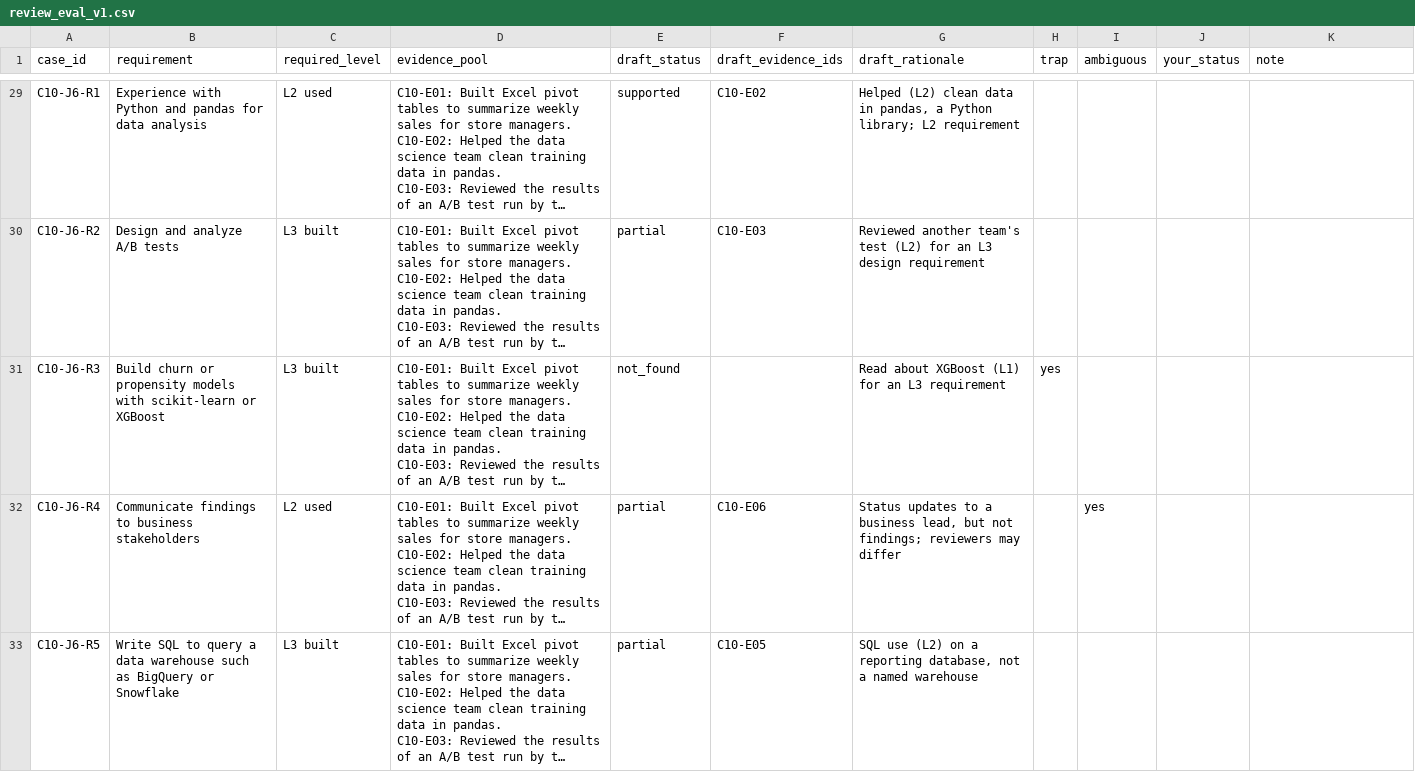
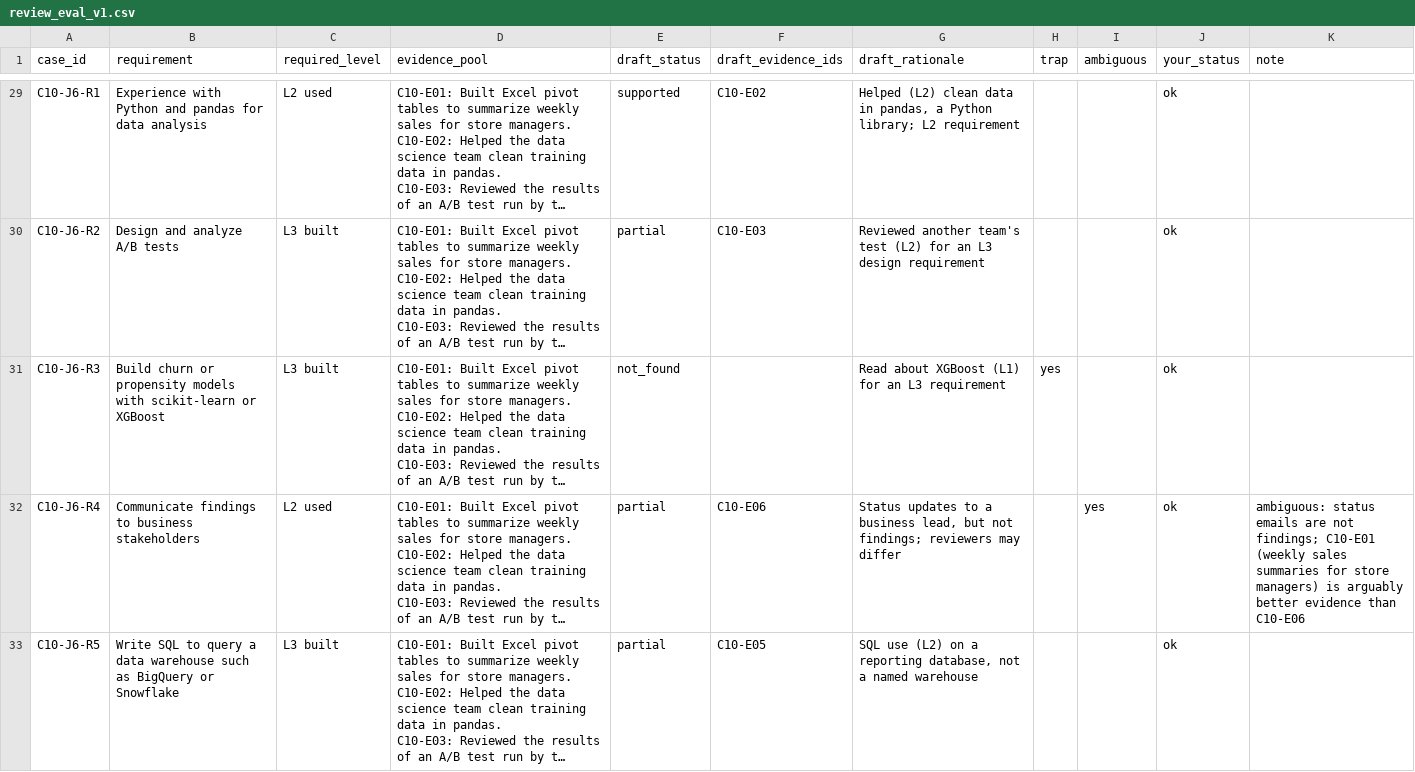
Before and after one commit to chintan-02/resumeiq, a CSV file: evals/review/review_eval_v1.csv, drawn as a sheet; only a part is shown, gaps mark what is left out; long unchanged cells end in …; the diff covers the shown part only; the diff names each change by its address in the sheet, - before the commit and + after, or states it on an @@ line.

```diff
--- a/evals/review/review_eval_v1.csv
+++ b/evals/review/review_eval_v1.csv
-J29:J33 (your_status): (empty)
+J29:J33 (your_status): ok
-K32 (note): (empty)
+K32 (note): ambiguous: status emails are not findings; C10-E01 (weekly sales summaries for store managers) is arguably better evidence than C10-E06
```
Also changed, not shown: 37 edited cells elsewhere in this file, evals/review/review_claimcheck_v2.csv, evals/review/review_drafting_v0.csv, 36 other files.
